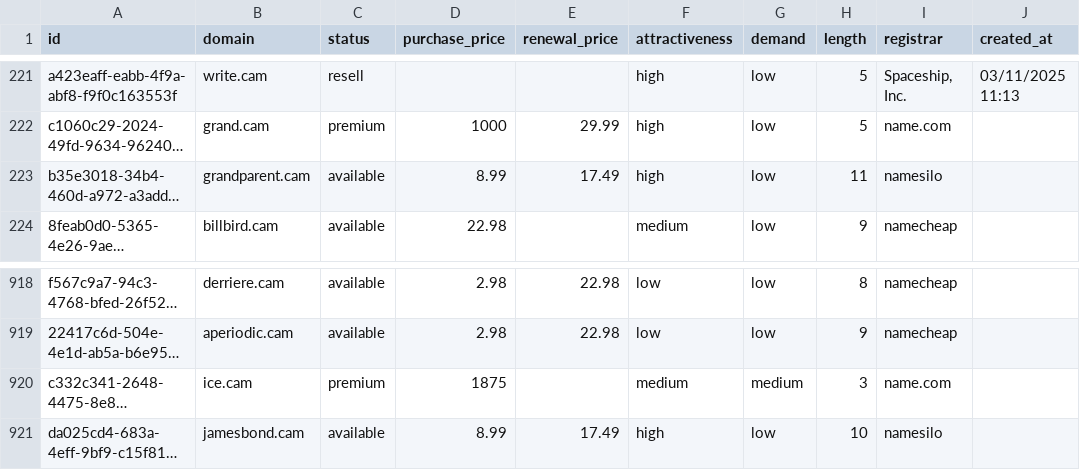
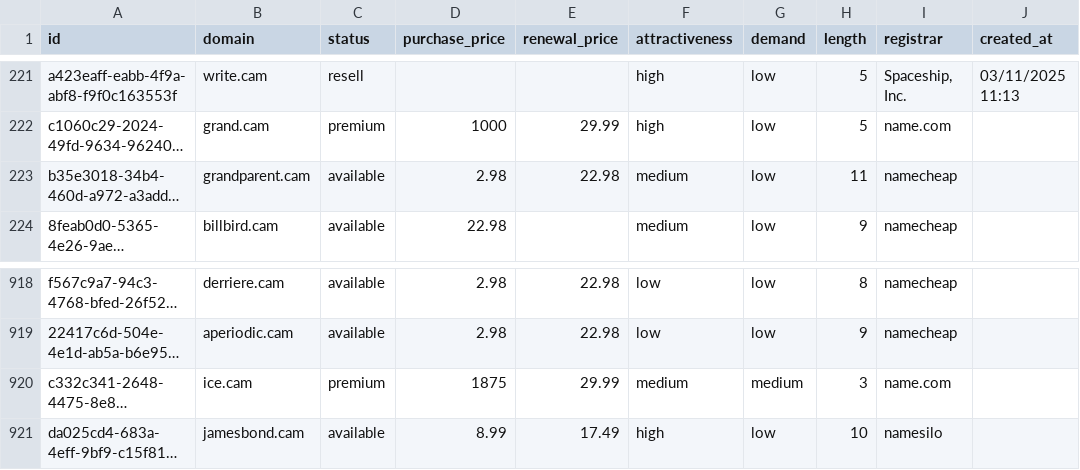
Before and after one commit to UniqueDomains/cam-oneword-domains, a CSV file: cam.csv, drawn as a sheet; only a part is shown, gaps mark what is left out; long unchanged cells end in …; the diff names each change by its address in the sheet, - before the commit and + after, or states it on an @@ line.

Commit message:
Domains update

```diff
--- a/cam.csv
+++ b/cam.csv
-D223 (purchase_price): 8.99
+D223 (purchase_price): 2.98
-E223 (renewal_price): 17.49
+E223 (renewal_price): 22.98
-F223 (attractiveness): high
+F223 (attractiveness): medium
-I223 (registrar): namesilo
+I223 (registrar): namecheap
-E920 (renewal_price): (empty)
+E920 (renewal_price): 29.99
```
Also changed, not shown: 4 other files.
